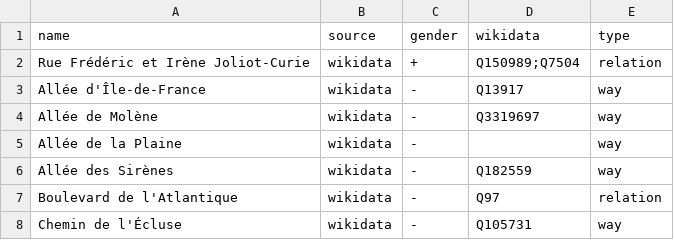
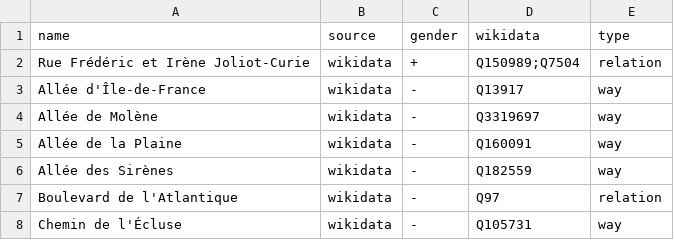
Before and after one commit to EqualStreetNames/equalstreetnames-saint-brieuc, a CSV file: data/gender.csv, drawn as a sheet; only a part is shown.

```diff
--- a/data/gender.csv
+++ b/data/gender.csv
@@ -4,3 +4,3 @@ name,source,gender,wikidata,type
 "Allée de Molène",wikidata,-,Q3319697,way
-"Allée de la Plaine",wikidata,-,,way
+"Allée de la Plaine",wikidata,-,Q160091,way
 "Allée des Sirènes",wikidata,-,Q182559,way
```
Also changed, not shown: 3 other files.
